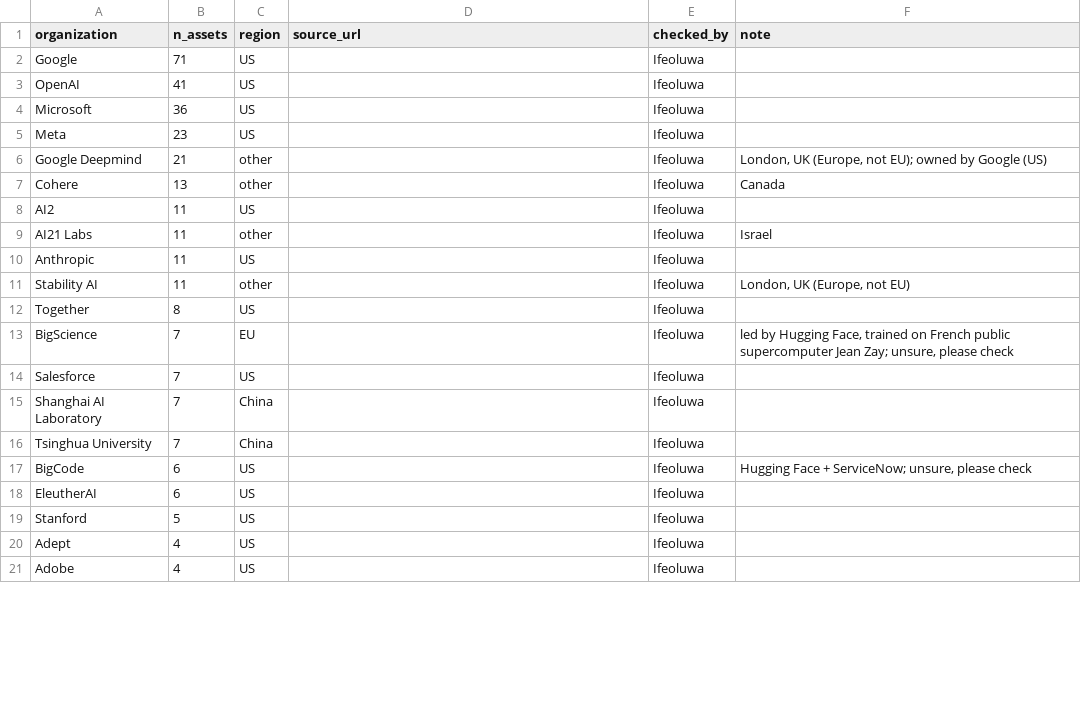
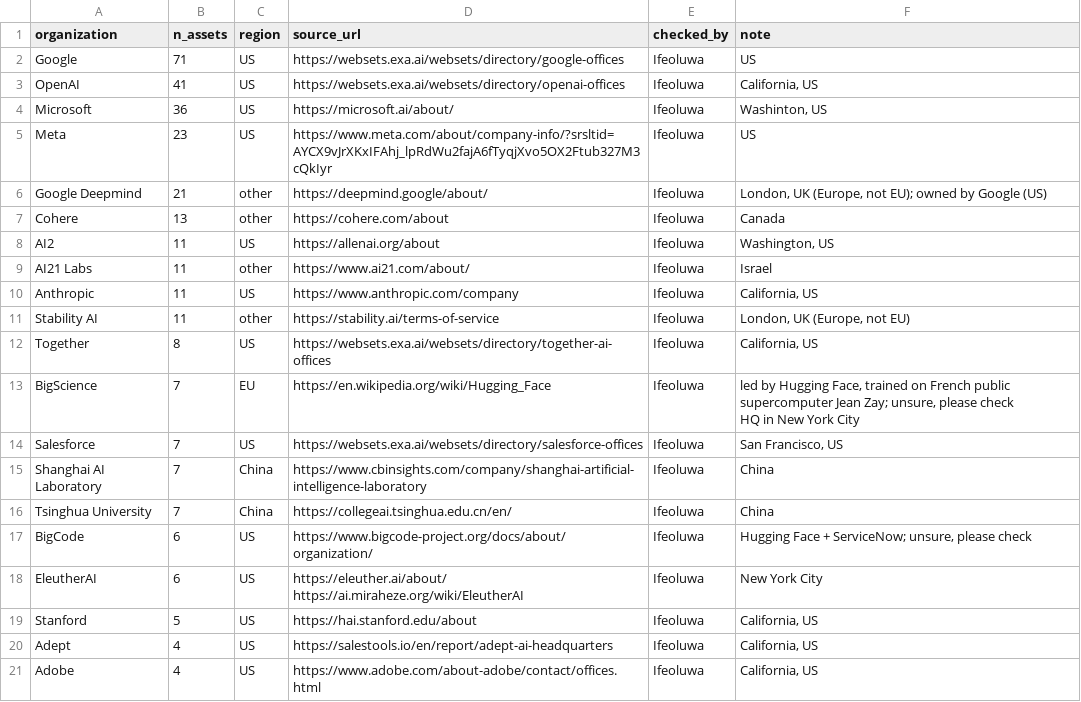
Before and after one commit to CiMillan/eu-ai-network, a CSV file: data/regions.csv, drawn as a sheet; only a part is shown; the diff covers the shown part only.

Commit message:
Done with the first 50
I have completed all parts assigned to me

```diff
--- a/data/regions.csv
+++ b/data/regions.csv
@@ -1,21 +1,25 @@
 organization,n_assets,region,source_url,checked_by,note
-Google,71,US,,Ifeoluwa,
-OpenAI,41,US,,Ifeoluwa,
-Microsoft,36,US,,Ifeoluwa,
-Meta,23,US,,Ifeoluwa,
-Google Deepmind,21,other,,Ifeoluwa,"London, UK (Europe, not EU); owned by Google (US)"
-Cohere,13,other,,Ifeoluwa,Canada
-AI2,11,US,,Ifeoluwa,
-AI21 Labs,11,other,,Ifeoluwa,Israel
-Anthropic,11,US,,Ifeoluwa,
-Stability AI,11,other,,Ifeoluwa,"London, UK (Europe, not EU)"
-Together,8,US,,Ifeoluwa,
-BigScience,7,EU,,Ifeoluwa,"led by Hugging Face, trained on French public supercomputer Jean Zay; unsure, please check"
-Salesforce,7,US,,Ifeoluwa,
-Shanghai AI Laboratory,7,China,,Ifeoluwa,
-Tsinghua University,7,China,,Ifeoluwa,
-BigCode,6,US,,Ifeoluwa,"Hugging Face + ServiceNow; unsure, please check"
-EleutherAI,6,US,,Ifeoluwa,
-Stanford,5,US,,Ifeoluwa,
-Adept,4,US,,Ifeoluwa,
-Adobe,4,US,,Ifeoluwa,
+Google,71,US,https://websets.exa.ai/websets/directory/google-offices,Ifeoluwa,US
+OpenAI,41,US,https://websets.exa.ai/websets/directory/openai-offices,Ifeoluwa,"California, US "
+Microsoft,36,US,https://microsoft.ai/about/,Ifeoluwa,"Washinton, US"
+Meta,23,US,https://www.meta.com/about/company-info/?srsltid=AYCX9vJrXKxIFAhj_lpRdWu2fajA6fTyqjXvo5OX2Ftub327M3cQkIyr,Ifeoluwa,US
+Google Deepmind,21,other,https://deepmind.google/about/,Ifeoluwa,"London, UK (Europe, not EU); owned by Google (US)"
+Cohere,13,other,https://cohere.com/about,Ifeoluwa,Canada
+AI2,11,US,https://allenai.org/about,Ifeoluwa,"Washington, US"
+AI21 Labs,11,other,https://www.ai21.com/about/,Ifeoluwa,Israel
+Anthropic,11,US,https://www.anthropic.com/company,Ifeoluwa,"California, US "
+Stability AI,11,other,https://stability.ai/terms-of-service,Ifeoluwa,"London, UK (Europe, not EU)"
+Together,8,US,https://websets.exa.ai/websets/directory/together-ai-offices,Ifeoluwa,"California, US "
+BigScience,7,EU,https://en.wikipedia.org/wiki/Hugging_Face,Ifeoluwa,"led by Hugging Face, trained on French public supercomputer Jean Zay; unsure, please check
+
+HQ in New York City"
+Salesforce,7,US,https://websets.exa.ai/websets/directory/salesforce-offices,Ifeoluwa,"San Francisco, US"
+Shanghai AI Laboratory,7,China,https://www.cbinsights.com/company/shanghai-artificial-intelligence-laboratory,Ifeoluwa,China
+Tsinghua University,7,China,https://collegeai.tsinghua.edu.cn/en/,Ifeoluwa,China
+BigCode,6,US,https://www.bigcode-project.org/docs/about/organization/,Ifeoluwa,"Hugging Face + ServiceNow; unsure, please check"
+EleutherAI,6,US,"https://eleuther.ai/about/
+
+https://ai.miraheze.org/wiki/EleutherAI",Ifeoluwa,New York City
+Stanford,5,US,https://hai.stanford.edu/about,Ifeoluwa,"California, US "
+Adept,4,US,https://salestools.io/en/report/adept-ai-headquarters,Ifeoluwa,"California, US "
+Adobe,4,US,https://www.adobe.com/about-adobe/contact/offices.html,Ifeoluwa,"California, US "
```
Also changed, not shown: 49 edited cells elsewhere in this file.
